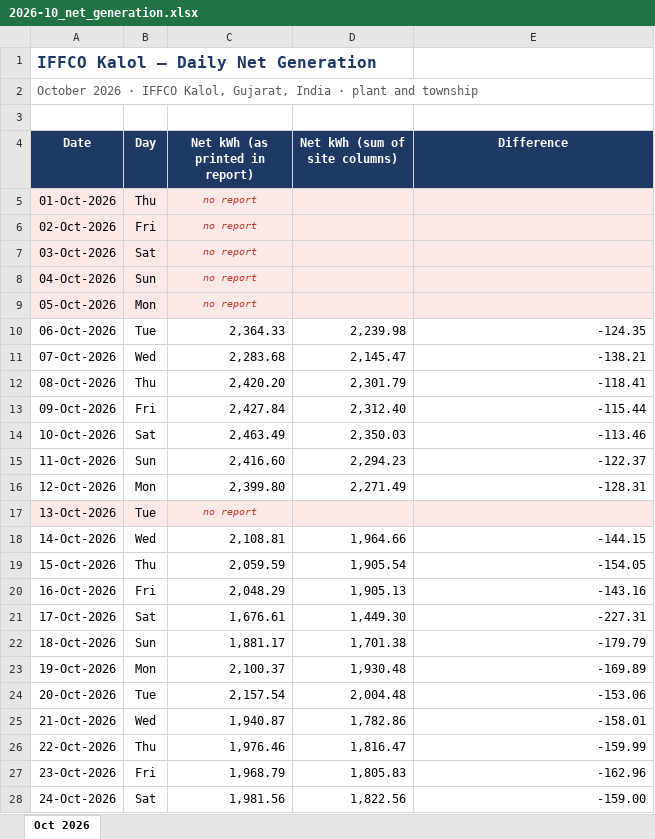
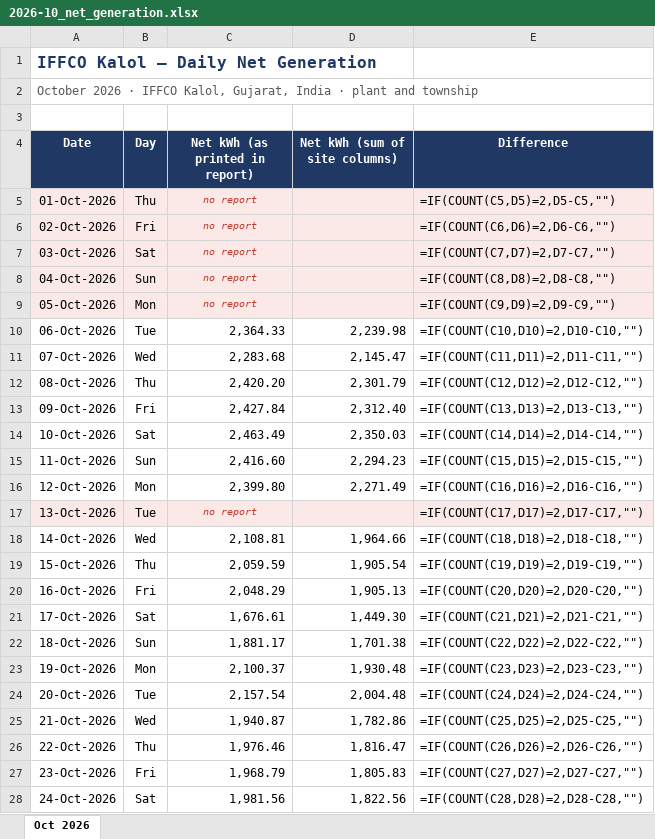
Before and after one commit to Sahil2911/Inverter, an Excel workbook: reports/2026-10_net_generation.xlsx, sheet Oct 2026, drawn as a sheet; only a part is shown; values as stored, in another font and other column widths than the file's, no borders; formulas without a stored value are shown as written; the diff covers the shown part only; the diff names each change by its address in the sheet, - before the commit and + after, or states it on an @@ line.

```diff
--- a/reports/2026-10_net_generation.xlsx (sheet Oct 2026)
+++ b/reports/2026-10_net_generation.xlsx (sheet Oct 2026)
-E5 (Difference): (empty)
+E5 (Difference): =IF(COUNT(C5,D5)=2,D5-C5,"")
-E6 (Difference): (empty)
+E6 (Difference): =IF(COUNT(C6,D6)=2,D6-C6,"")
-E7 (Difference): (empty)
+E7 (Difference): =IF(COUNT(C7,D7)=2,D7-C7,"")
-E8 (Difference): (empty)
+E8 (Difference): =IF(COUNT(C8,D8)=2,D8-C8,"")
-E9 (Difference): (empty)
+E9 (Difference): =IF(COUNT(C9,D9)=2,D9-C9,"")
-E10 (Difference): -124.35
+E10 (Difference): =IF(COUNT(C10,D10)=2,D10-C10,"")
-E11 (Difference): -138.21
+E11 (Difference): =IF(COUNT(C11,D11)=2,D11-C11,"")
-E12 (Difference): -118.41
+E12 (Difference): =IF(COUNT(C12,D12)=2,D12-C12,"")
-E13 (Difference): -115.44
+E13 (Difference): =IF(COUNT(C13,D13)=2,D13-C13,"")
-E14 (Difference): -113.46
+E14 (Difference): =IF(COUNT(C14,D14)=2,D14-C14,"")
-E15 (Difference): -122.37
+E15 (Difference): =IF(COUNT(C15,D15)=2,D15-C15,"")
-E16 (Difference): -128.31
+E16 (Difference): =IF(COUNT(C16,D16)=2,D16-C16,"")
-E17 (Difference): (empty)
+E17 (Difference): =IF(COUNT(C17,D17)=2,D17-C17,"")
-E18 (Difference): -144.15
+E18 (Difference): =IF(COUNT(C18,D18)=2,D18-C18,"")
-E19 (Difference): -154.05
+E19 (Difference): =IF(COUNT(C19,D19)=2,D19-C19,"")
-E20 (Difference): -143.16
+E20 (Difference): =IF(COUNT(C20,D20)=2,D20-C20,"")
-E21 (Difference): -227.31
+E21 (Difference): =IF(COUNT(C21,D21)=2,D21-C21,"")
-E22 (Difference): -179.79
+E22 (Difference): =IF(COUNT(C22,D22)=2,D22-C22,"")
-E23 (Difference): -169.89
+E23 (Difference): =IF(COUNT(C23,D23)=2,D23-C23,"")
-E24 (Difference): -153.06
+E24 (Difference): =IF(COUNT(C24,D24)=2,D24-C24,"")
-E25 (Difference): -158.01
+E25 (Difference): =IF(COUNT(C25,D25)=2,D25-C25,"")
-E26 (Difference): -159.99
+E26 (Difference): =IF(COUNT(C26,D26)=2,D26-C26,"")
-E27 (Difference): -162.96
+E27 (Difference): =IF(COUNT(C27,D27)=2,D27-C27,"")
-E28 (Difference): -159.00
+E28 (Difference): =IF(COUNT(C28,D28)=2,D28-C28,"")
```
Also changed, not shown: 11 edited cells elsewhere in this sheet, reports/2026-11_net_generation.xlsx, 4 other files.
